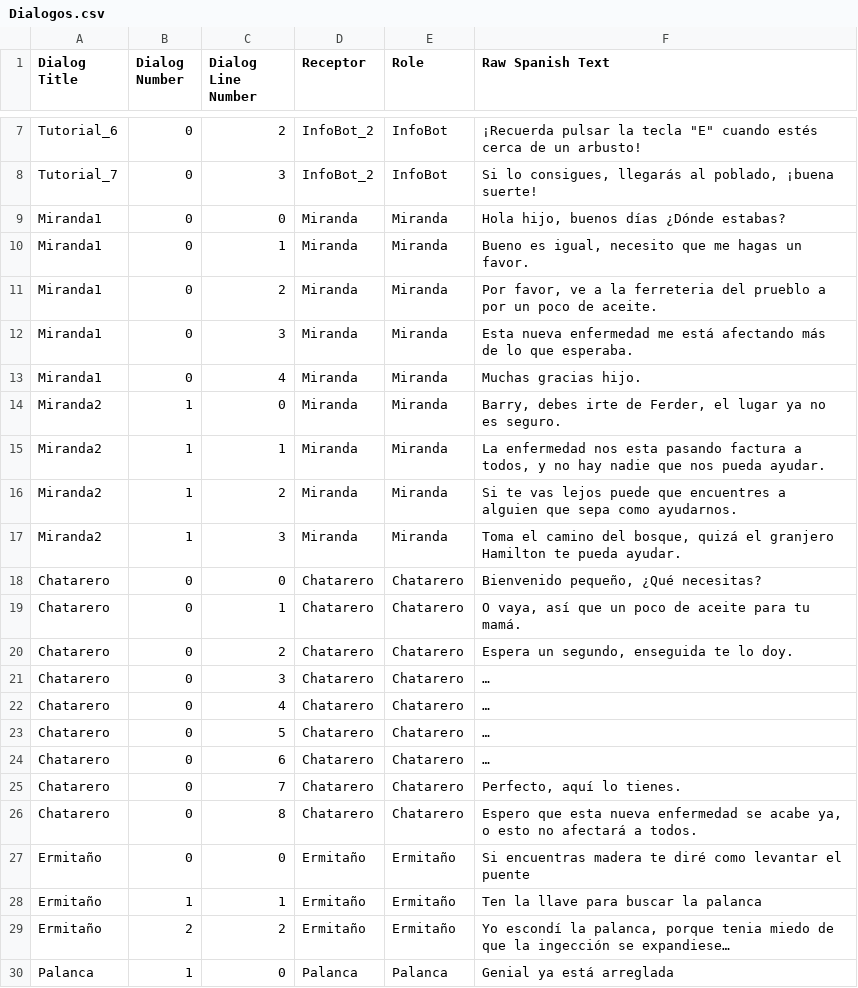
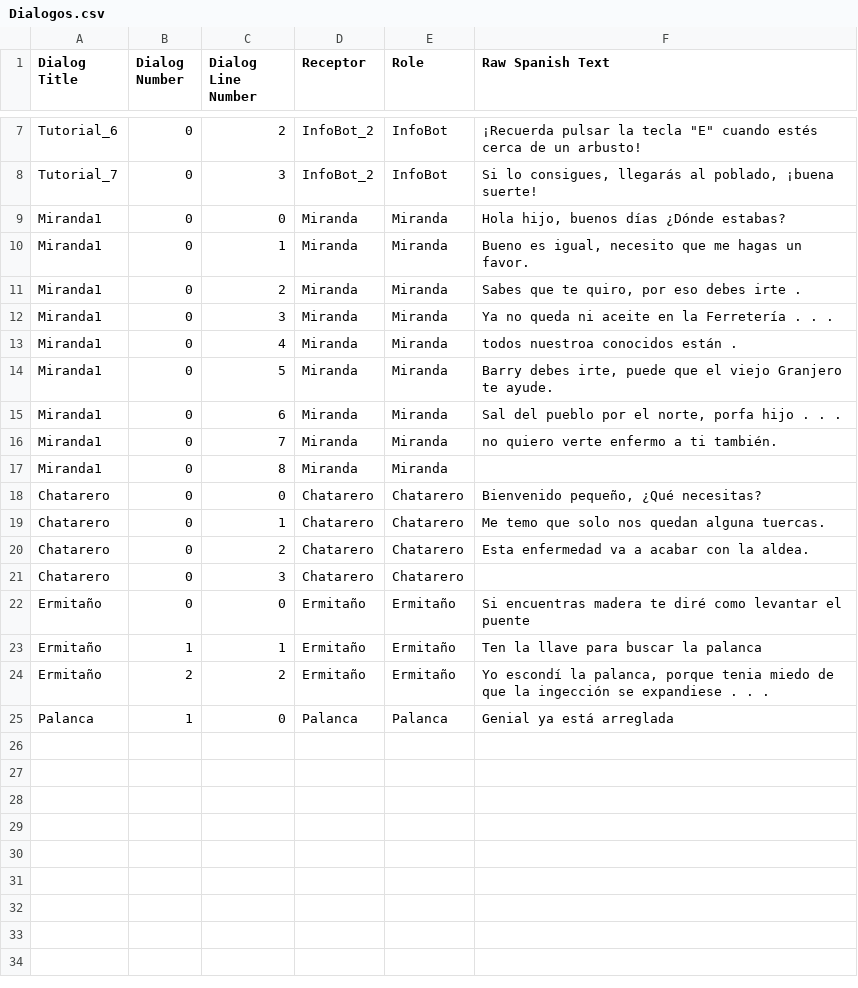
Before and after one commit to BohanJi/FUH, a CSV file: Assets/Dialogos.csv, drawn as a sheet; only a part is shown, gaps mark what is left out.

Commit message:
conversacionesFerder

```diff
--- a/Assets/Dialogos.csv
+++ b/Assets/Dialogos.csv
@@ -10,21 +10,16 @@ Miranda1;0;0;Miranda;Miranda;Hola hijo, buenos días ¿Dónde estabas?
 Miranda1;0;1;Miranda;Miranda;Bueno es igual, necesito que me hagas un favor.
-Miranda1;0;2;Miranda;Miranda;Por favor, ve a la ferreteria del prueblo a por un poco de  aceite.
-Miranda1;0;3;Miranda;Miranda;Esta nueva enfermedad me está afectando más de lo que esperaba.
-Miranda1;0;4;Miranda;Miranda;Muchas gracias hijo.
-Miranda2;1;0;Miranda;Miranda;Barry, debes irte de Ferder, el lugar ya no es seguro.
-Miranda2;1;1;Miranda;Miranda;La enfermedad nos esta pasando factura a todos, y no hay nadie que nos pueda ayudar.
-Miranda2;1;2;Miranda;Miranda;Si te vas lejos puede que encuentres a alguien que sepa como ayudarnos.
-Miranda2;1;3;Miranda;Miranda;Toma el camino del bosque, quizá el granjero Hamilton te pueda ayudar.
+Miranda1;0;2;Miranda;Miranda;Sabes que te quiro, por eso debes irte .
+Miranda1;0;3;Miranda;Miranda;Ya no queda ni aceite en la Ferretería . . .
+Miranda1;0;4;Miranda;Miranda;todos nuestroa conocidos están .
+Miranda1;0;5;Miranda;Miranda;Barry debes irte, puede que el viejo Granjero te ayude.
+Miranda1;0;6;Miranda;Miranda;Sal del pueblo por el norte, porfa hijo . . .
+Miranda1;0;7;Miranda;Miranda;no quiero verte enfermo a ti también.
+Miranda1;0;8;Miranda;Miranda;
 Chatarero;0;0;Chatarero;Chatarero;Bienvenido pequeño, ¿Qué necesitas?
-Chatarero;0;1;Chatarero;Chatarero;O vaya, así que un poco de aceite para tu mamá.
-Chatarero;0;2;Chatarero;Chatarero;Espera un segundo, enseguida te lo doy.
-Chatarero;0;3;Chatarero;Chatarero;…
-Chatarero;0;4;Chatarero;Chatarero;…
-Chatarero;0;5;Chatarero;Chatarero;…
-Chatarero;0;6;Chatarero;Chatarero;…
-Chatarero;0;7;Chatarero;Chatarero;Perfecto, aquí lo tienes.
-Chatarero;0;8;Chatarero;Chatarero;Espero que esta nueva enfermedad se acabe ya, o esto no afectará a todos.
+Chatarero;0;1;Chatarero;Chatarero;Me temo que solo nos quedan alguna tuercas.
+Chatarero;0;2;Chatarero;Chatarero;Esta enfermedad va a acabar con la aldea.
+Chatarero;0;3;Chatarero;Chatarero;
 Ermitaño;0;0;Ermitaño;Ermitaño;Si encuentras madera te diré como levantar el puente
 Ermitaño;1;1;Ermitaño;Ermitaño;Ten la llave para buscar la palanca
-Ermitaño;2;2;Ermitaño;Ermitaño;Yo escondí la palanca, porque tenia miedo de que la ingección se expandiese…
+Ermitaño;2;2;Ermitaño;Ermitaño;Yo escondí la palanca, porque tenia miedo de que la ingección se expandiese . . .
 Palanca;1;0;Palanca;Palanca;Genial ya está arreglada
```
Also changed, not shown: 2 other files.
